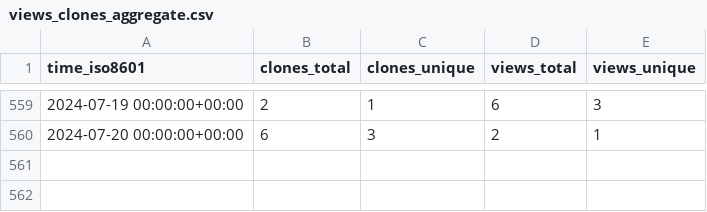
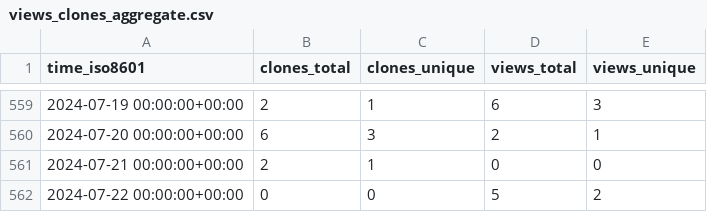
Before and after one commit to Atracsys/SlicerAstmPhantomTest, a CSV file: Atracsys/SlicerAstmPhantomTest/ghrs-data/views_clones_aggregate.csv, drawn as a sheet; only a part is shown, gaps mark what is left out.

```diff
--- a/Atracsys/SlicerAstmPhantomTest/ghrs-data/views_clones_aggregate.csv
+++ b/Atracsys/SlicerAstmPhantomTest/ghrs-data/views_clones_aggregate.csv
@@ -560 +560,3 @@ time_iso8601,clones_total,clones_unique,views_total,views_unique
 2024-07-20 00:00:00+00:00,6,3,2,1
+2024-07-21 00:00:00+00:00,2,1,0,0
+2024-07-22 00:00:00+00:00,0,0,5,2
```
Also changed, not shown: 1 other file.
